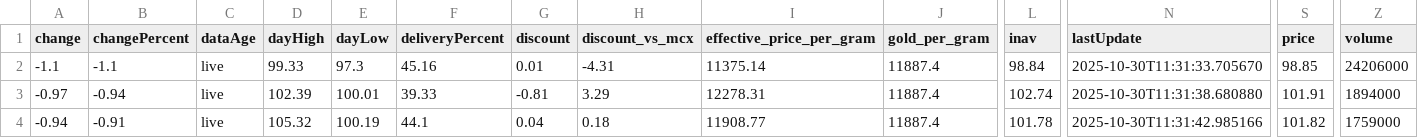
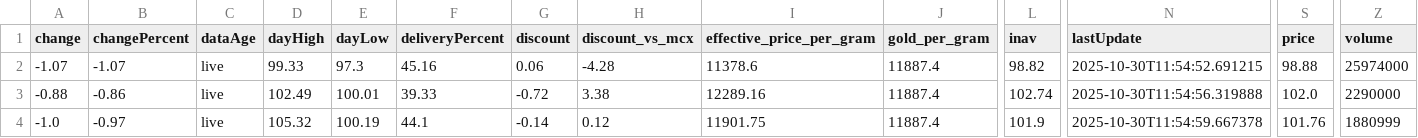
Before and after one commit to abhishekkumar9807/etf-tracker, a CSV file: data/etf_cache.csv, drawn as a sheet; only a part is shown, gaps mark what is left out; the diff covers the shown part only; the diff names each change by its address in the sheet, - before the commit and + after, or states it on an @@ line.

```diff
--- a/data/etf_cache.csv
+++ b/data/etf_cache.csv
-A2 (change): -1.1
+A2 (change): -1.07
-B2 (changePercent): -1.1
+B2 (changePercent): -1.07
-G2 (discount): 0.01
+G2 (discount): 0.06
-H2 (discount_vs_mcx): -4.31
+H2 (discount_vs_mcx): -4.28
-I2 (effective_price_per_gram): 11375.14
+I2 (effective_price_per_gram): 11378.6
-L2 (inav): 98.84
+L2 (inav): 98.82
-N2 (lastUpdate): 2025-10-30T11:31:33.705670
+N2 (lastUpdate): 2025-10-30T11:54:52.691215
-S2 (price): 98.85
+S2 (price): 98.88
-Z2 (volume): 24206000
+Z2 (volume): 25974000
-A3 (change): -0.97
+A3 (change): -0.88
-B3 (changePercent): -0.94
+B3 (changePercent): -0.86
-D3 (dayHigh): 102.39
+D3 (dayHigh): 102.49
-G3 (discount): -0.81
+G3 (discount): -0.72
-H3 (discount_vs_mcx): 3.29
+H3 (discount_vs_mcx): 3.38
-I3 (effective_price_per_gram): 12278.31
+I3 (effective_price_per_gram): 12289.16
-N3 (lastUpdate): 2025-10-30T11:31:38.680880
+N3 (lastUpdate): 2025-10-30T11:54:56.319888
-S3 (price): 101.91
+S3 (price): 102.0
-Z3 (volume): 1894000
+Z3 (volume): 2290000
-A4 (change): -0.94
+A4 (change): -1.0
-B4 (changePercent): -0.91
+B4 (changePercent): -0.97
-G4 (discount): 0.04
+G4 (discount): -0.14
-H4 (discount_vs_mcx): 0.18
+H4 (discount_vs_mcx): 0.12
-I4 (effective_price_per_gram): 11908.77
+I4 (effective_price_per_gram): 11901.75
-L4 (inav): 101.78
+L4 (inav): 101.9
-N4 (lastUpdate): 2025-10-30T11:31:42.985166
+N4 (lastUpdate): 2025-10-30T11:54:59.667378
-S4 (price): 101.82
+S4 (price): 101.76
-Z4 (volume): 1759000
+Z4 (volume): 1880999
```
Also changed, not shown: 1 added row and 44 edited cells elsewhere in this file, 2 other files.
